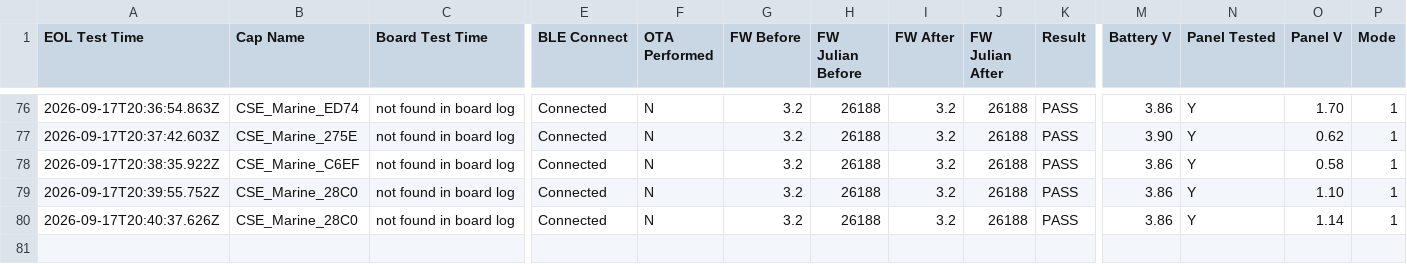
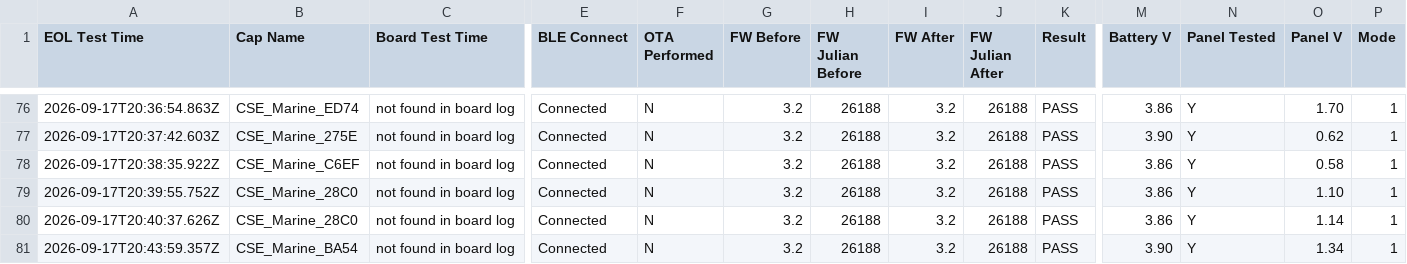
Before and after one commit to gmiedema-cse/cse-log-receiver-, a CSV file: EOL-testing/eol_test_log.csv, drawn as a sheet; only a part is shown, gaps mark what is left out; rows hold the shown columns only; the diff names each change by its address in the sheet, - before the commit and + after, or states it on an @@ line.

Commit message:
Update EOL test log (80 results)

```diff
--- a/EOL-testing/eol_test_log.csv
+++ b/EOL-testing/eol_test_log.csv
+row 81: 2026-09-17T20:43:59.357Z | CSE_Marine_BA54 | not found in board log | Connected | N | 3.2 | 26188 | 3.2 | 26188 | PASS | 3.90 | Y | 1.34 | 1
```
